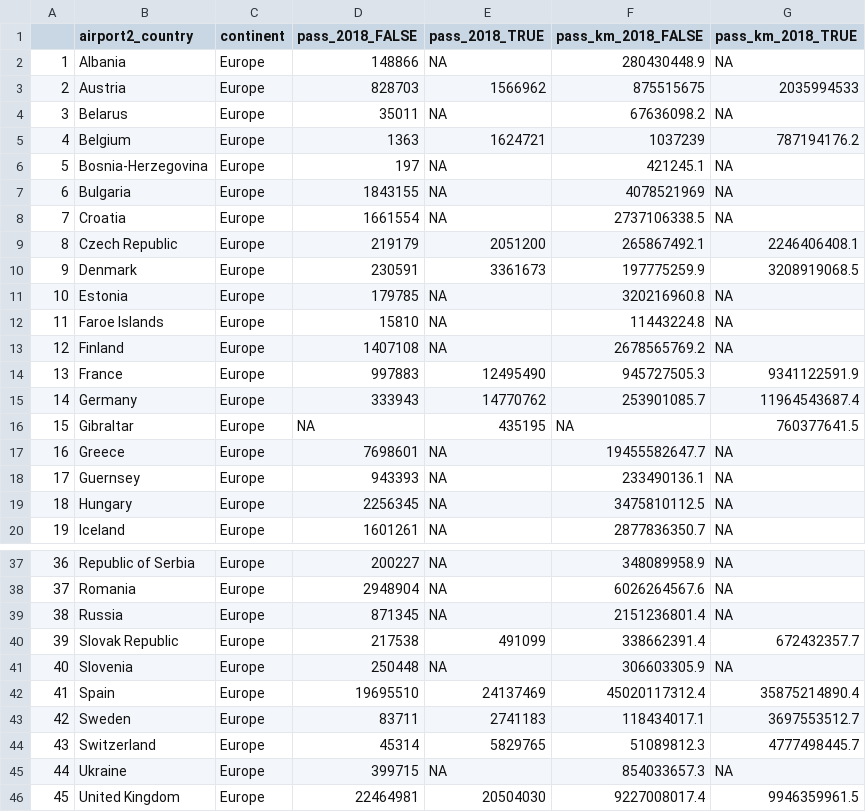
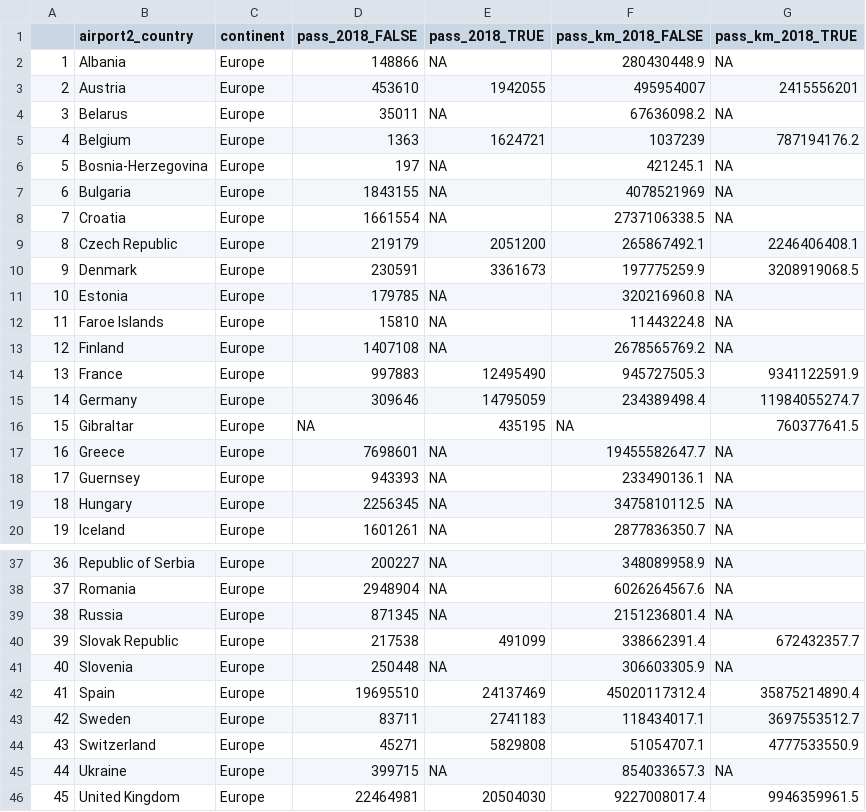
Before and after one commit to creds2/LDT, a CSV file: RScripts/new_method/study_area_summary.csv, drawn as a sheet; only a part is shown, gaps mark what is left out.

```diff
--- a/RScripts/new_method/study_area_summary.csv
+++ b/RScripts/new_method/study_area_summary.csv
@@ -2,3 +2,3 @@
 "1","Albania","Europe",148866,NA,280430448.9,NA
-"2","Austria","Europe",828703,1566962,875515675,2035994533
+"2","Austria","Europe",453610,1942055,495954007,2415556201
 "3","Belarus","Europe",35011,NA,67636098.2,NA
@@ -14,3 +14,3 @@
 "13","France","Europe",997883,12495490,945727505.3,9341122591.9
-"14","Germany","Europe",333943,14770762,253901085.7,11964543687.4
+"14","Germany","Europe",309646,14795059,234389498.4,11984055274.7
 "15","Gibraltar","Europe",NA,435195,NA,760377641.5
@@ -43,3 +43,3 @@
 "42","Sweden","Europe",83711,2741183,118434017.1,3697553512.7
-"43","Switzerland","Europe",45314,5829765,51089812.3,4777498445.7
+"43","Switzerland","Europe",45271,5829808,51054707.1,4777533550.9
 "44","Ukraine","Europe",399715,NA,854033657.3,NA
```
Also changed, not shown: 4 other files.
